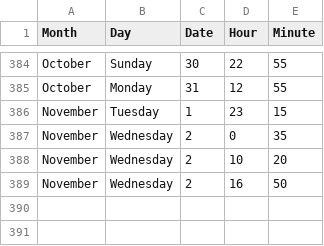
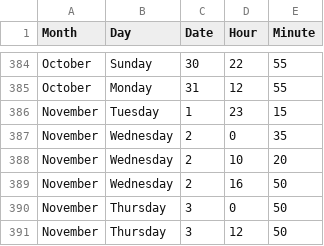
Before and after one commit to jckdm/masterpiece, a CSV file: data.csv, drawn as a sheet; only a part is shown, gaps mark what is left out.

Commit message:
find ranges on 3 possible dimensions, flip y axis, rm stale code, error check, data

```diff
--- a/data.csv
+++ b/data.csv
@@ -389 +389,3 @@ November,Wednesday,2,10,20
 November,Wednesday,2,16,50
+November,Thursday,3,0,50
+November,Thursday,3,12,50
```
Also changed, not shown: 3 other files.
